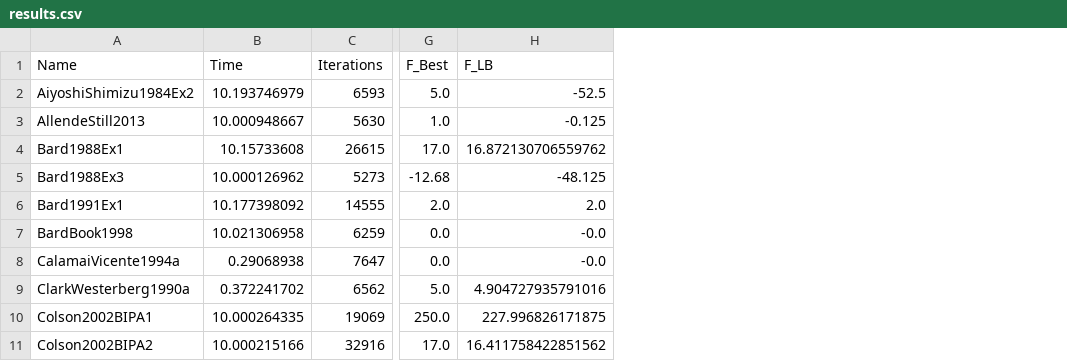
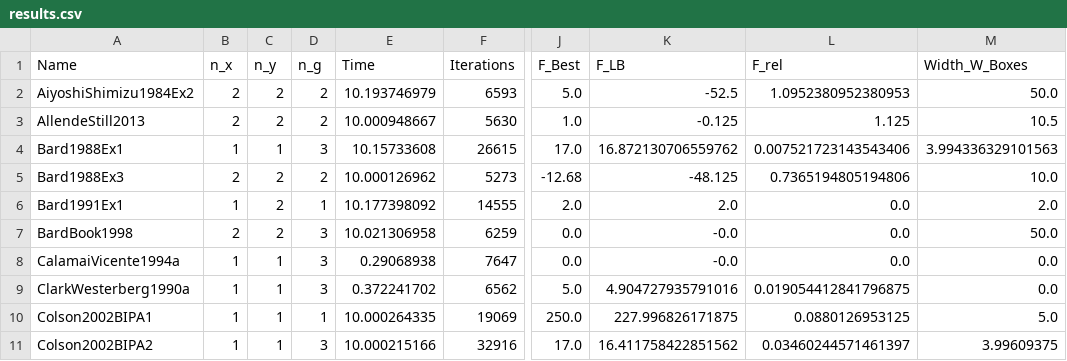
Before and after one commit to schwarze-st/julicgo, a CSV file: data/results_0803/results.csv, drawn as a sheet; only a part is shown, gaps mark what is left out; the diff names each change by its address in the sheet, - before the commit and + after, or states it on an @@ line.

Commit message:
Change at julicgo.jl : Compute pseudo-random condidates in b_hat, instead of midpoint. Change at read_output.jl: Extract more relevant data for the experiment New make_latex_tables.jl: Add more relevant data for paper tables

```diff
--- a/data/results_0803/results.csv
+++ b/data/results_0803/results.csv
+column B (n_x), rows 2-11: 2 | 2 | 1 | 2 | 1 | 2 | 1 | 1 | 1 | 1
+column C (n_y), rows 2-11: 2 | 2 | 1 | 2 | 2 | 2 | 1 | 1 | 1 | 1
+column D (n_g), rows 2-11: 2 | 2 | 3 | 2 | 1 | 3 | 3 | 3 | 1 | 3
+column L (F_rel), rows 2-11: 1.0952380952380953 | 1.125 | 0.007521723143543406 | 0.7365194805194806 | 0.0 | 0.0 | 0.0 | 0.019054412841796875 | 0.0880126953125 | 0.03460244571461397
+column M (Width_W_Boxes), rows 2-11: 50.0 | 10.5 | 3.994336329101563 | 10.0 | 2.0 | 50.0 | 0.0 | 0.0 | 5.0 | 3.99609375
```
Also changed, not shown: 26 other files.
